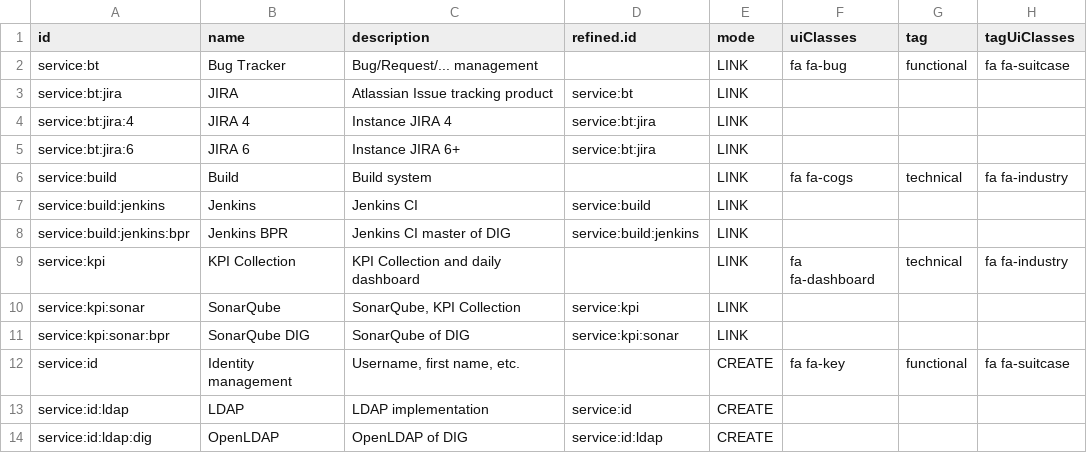
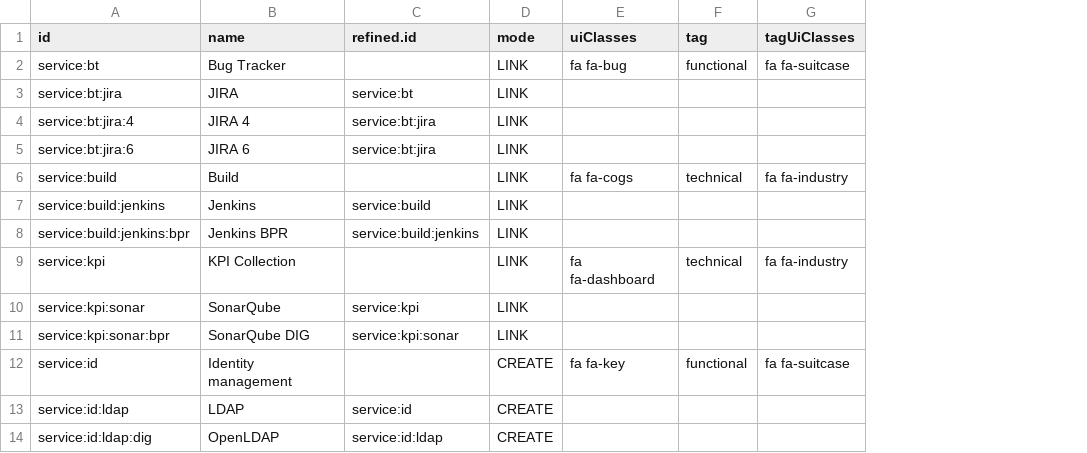
Before and after one commit to ligoj/ligoj-api, a CSV file: plugin-api-test/src/main/resources/csv/app-test/node.csv, drawn as a sheet; only a part is shown; the diff names each change by its address in the sheet, - before the commit and + after, or states it on an @@ line.

```diff
--- a/plugin-api-test/src/main/resources/csv/app-test/node.csv
+++ b/plugin-api-test/src/main/resources/csv/app-test/node.csv
-column C (description), rows 2-14: Bug/Request/... management | Atlassian Issue tracking product | Instance JIRA 4 | Instance JIRA 6+ | Build system | Jenkins CI | Jenkins CI master of DIG | KPI Collection and daily dashboard | SonarQube, KPI Collection | SonarQube of DIG | Username, first name, etc. | LDAP implementation | OpenLDAP of DIG
```
Also changed, not shown: plugin-api-test/src/main/resources/csv/app-test/parameter.csv.
